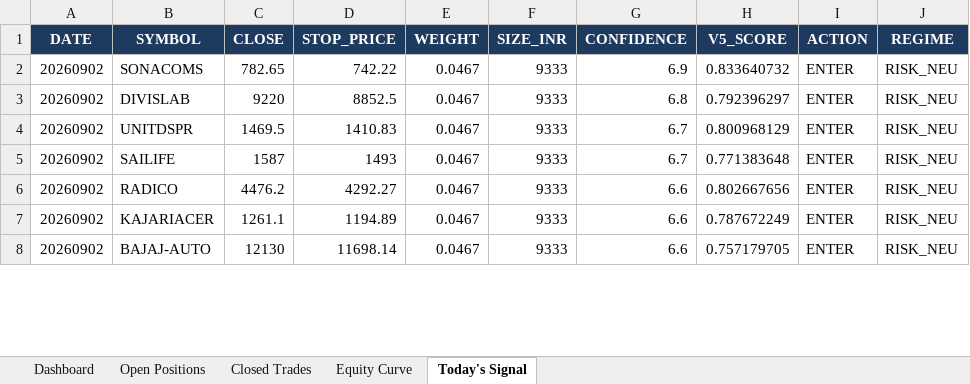
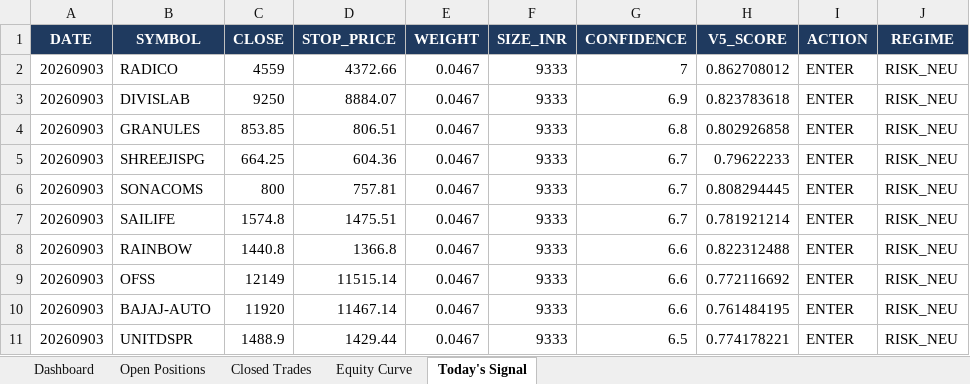
Before and after one commit to shubhamkrpal3-web/v5-stockpicker, an Excel workbook: V5_Live_Tracker.xlsx, sheet Today's Signal, drawn as a sheet; only a part is shown; values as stored, in another font and other column widths than the file's, no borders; removed rows and columns are numbered as before the commit, all else as after; the diff covers the shown part only; the diff names each change by its address in the sheet, - before the commit and + after, or states it on an @@ line.

```diff
--- a/V5_Live_Tracker.xlsx (sheet Today's Signal)
+++ b/V5_Live_Tracker.xlsx (sheet Today's Signal)
-row 2: 20260902 | SONACOMS | 782.65 | 742.22 | 0.0467 | 9333 | 6.9 | 0.833640732 | ENTER | RISK_NEU
+row 2: 20260903 | RADICO | 4559 | 4372.66 | 0.0467 | 9333 | 7 | 0.862708012 | ENTER | RISK_NEU
-A3 (DATE): 20260902
+A3 (DATE): 20260903
-C3 (CLOSE): 9220
+C3 (CLOSE): 9250
-D3 (STOP_PRICE): 8852.5
+D3 (STOP_PRICE): 8884.07
-G3 (CONFIDENCE): 6.8
+G3 (CONFIDENCE): 6.9
-H3 (V5_SCORE): 0.792396297
+H3 (V5_SCORE): 0.823783618
+row 4: 20260903 | GRANULES | 853.85 | 806.51 | 0.0467 | 9333 | 6.8 | 0.802926858 | ENTER | RISK_NEU
-A5 (DATE): 20260902
+A5 (DATE): 20260903
-B5 (SYMBOL): UNITDSPR
+B5 (SYMBOL): SHREEJISPG
-C5 (CLOSE): 1469.5
+C5 (CLOSE): 664.25
-D5 (STOP_PRICE): 1410.83
+D5 (STOP_PRICE): 604.36
-H5 (V5_SCORE): 0.800968129
+H5 (V5_SCORE): 0.79622233
+row 6: 20260903 | SONACOMS | 800 | 757.81 | 0.0467 | 9333 | 6.7 | 0.808294445 | ENTER | RISK_NEU
-A7:A10 (DATE): 20260902
+A7:A10 (DATE): 20260903
-C7 (CLOSE): 1587
+C7 (CLOSE): 1574.8
-D7 (STOP_PRICE): 1493
+D7 (STOP_PRICE): 1475.51
-H7 (V5_SCORE): 0.771383648
+H7 (V5_SCORE): 0.781921214
-B8 (SYMBOL): RADICO
+B8 (SYMBOL): RAINBOW
-C8 (CLOSE): 4476.2
+C8 (CLOSE): 1440.8
-D8 (STOP_PRICE): 4292.27
+D8 (STOP_PRICE): 1366.8
-H8 (V5_SCORE): 0.802667656
+H8 (V5_SCORE): 0.822312488
-B9 (SYMBOL): KAJARIACER
+B9 (SYMBOL): OFSS
-C9 (CLOSE): 1261.1
+C9 (CLOSE): 12149
-D9 (STOP_PRICE): 1194.89
+D9 (STOP_PRICE): 11515.14
-H9 (V5_SCORE): 0.787672249
+H9 (V5_SCORE): 0.772116692
-C10 (CLOSE): 12130
+C10 (CLOSE): 11920
-D10 (STOP_PRICE): 11698.14
+D10 (STOP_PRICE): 11467.14
-H10 (V5_SCORE): 0.757179705
+H10 (V5_SCORE): 0.761484195
+row 11: 20260903 | UNITDSPR | 1488.9 | 1429.44 | 0.0467 | 9333 | 6.5 | 0.774178221 | ENTER | RISK_NEU
```
Also changed, not shown: 1 added row, 4 removed rows and 18 edited cells elsewhere in this sheet, sheet Open Positions, sheet Closed Trades, sheet Dashboard, sheet Equity Curve, 10 other files.
